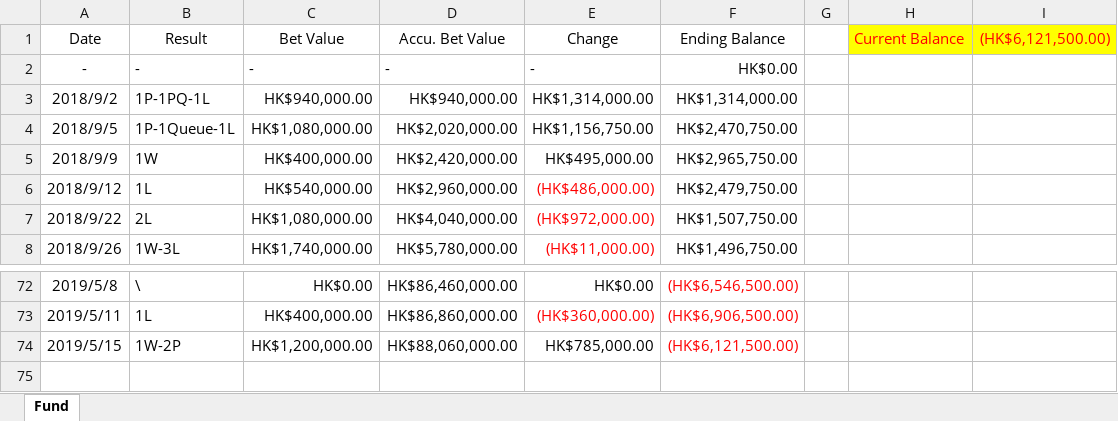
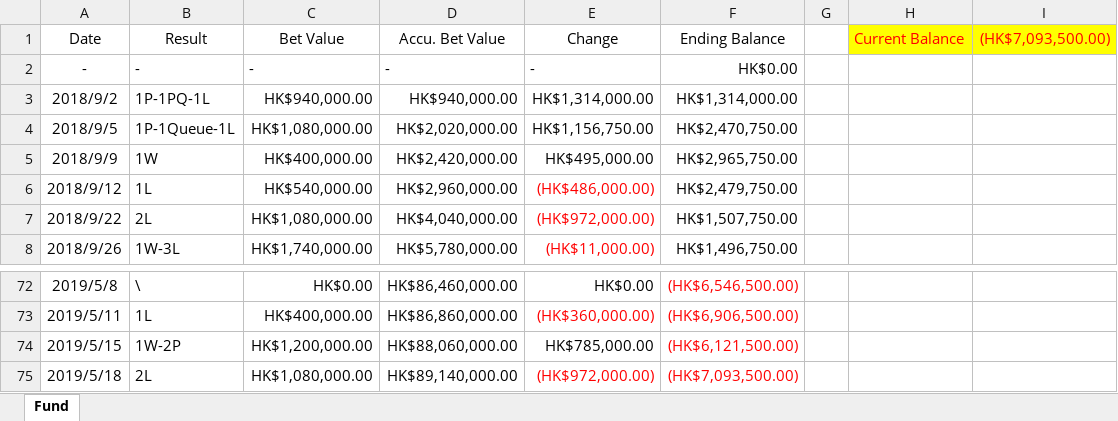
Before and after one commit to WagJK/horse-reports, an Excel workbook: project/convert/Horse Fund Balance (2018-2019).xlsm, sheet Fund, drawn as a sheet; only a part is shown, gaps mark what is left out; values as stored, in another font and other column widths than the file's, no borders; charts and pictures and table styles not drawn; the diff names each change by its address in the sheet, - before the commit and + after, or states it on an @@ line.

Commit message:
convert 5.18

```diff
--- a/project/convert/Horse Fund Balance (2018-2019).xlsm (sheet Fund)
+++ b/project/convert/Horse Fund Balance (2018-2019).xlsm (sheet Fund)
-I1: (HK$6,121,500.00)
+I1: (HK$7,093,500.00)
+row 75: 2019/5/18 | 2L | HK$1,080,000.00 | HK$89,140,000.00 | (HK$972,000.00) | (HK$7,093,500.00)
```
Also changed, not shown: charts or pictures, 3 other files.
